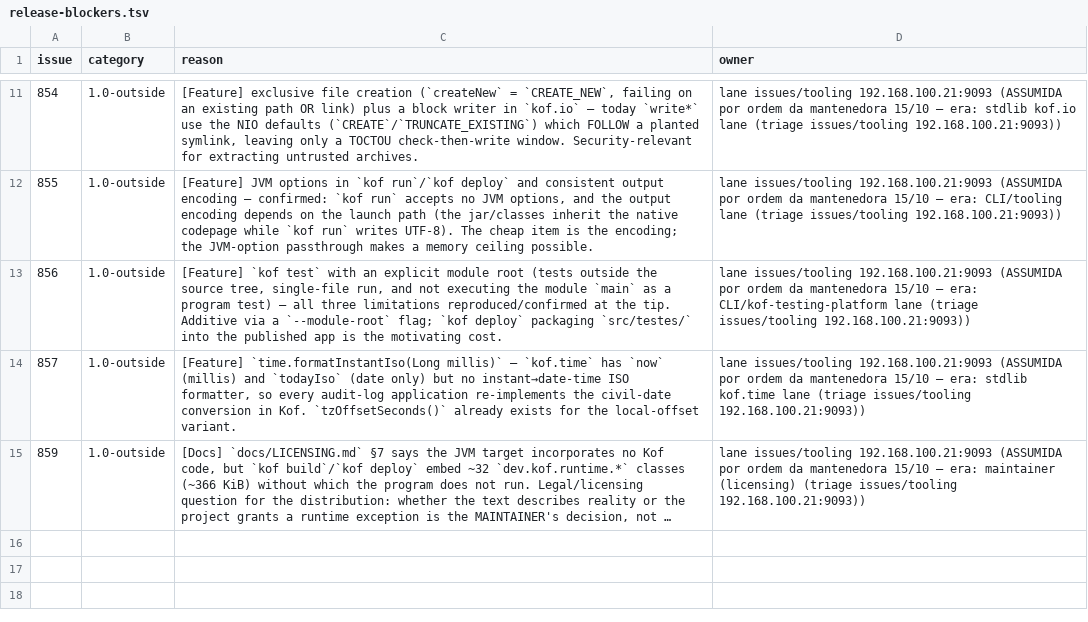
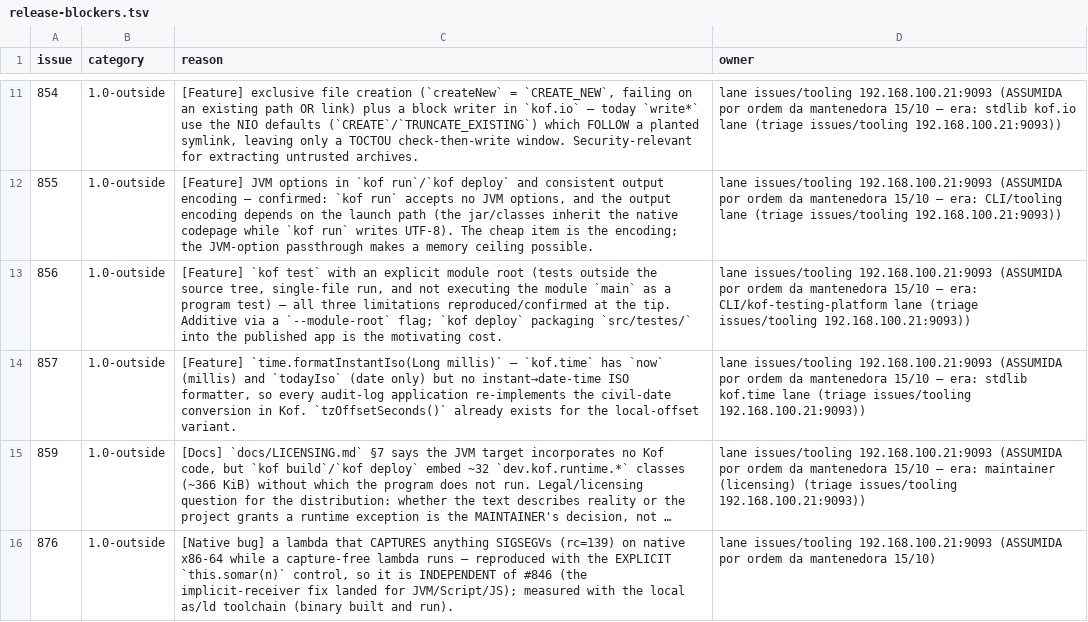
Before and after one commit to AlexandreMendess/Kof4j, a TSV file: scripts/release-blockers.tsv, drawn as a sheet; only a part is shown, gaps mark what is left out; long unchanged cells end in …; the diff names each change by its address in the sheet, - before the commit and + after, or states it on an @@ line.

Commit message:
fix(compiler)+test: issue #846 (known-bugs §735) CLOSED — the lambda's IMPLICIT receiver resolved on the three code targets (JVM/Script/JS)
The lambda body called an INSTANCE method of the enclosing class with no receiver
(`somar(n)`). The bare call mentions no `this`, so the capture never happened and
the emitter pushed `aload_0` — the LAMBDA's own slot 0 — as the receiver:
  JVM    : VerifyError: Bad type on operand stack (the class never loads)
  Script : WRONG value, silently
  JS     : throws at runtime
while the `this.somar(n)` control always returned 6 on all three.

FIX at TWO sites (measured):
(a) CompilerCaptures now treats a bare call to an INSTANCE method of the enclosing
    class as a use of the OUTER `this`, resolved via the CLASS + arity
    (semanticAnalyzer.getClass + members().resolve) — the simple-name lookup in
    scope was not enough (§735 records two reverted attempts that stopped here);
(b) ExpressionBareCallLowerer always loaded slot 0 as the receiver; it now
    resolves by NAME (`findLocalVar("this", locals)`, which scans backwards and
    therefore finds the re-homed capture placed after locals[0]).

PROOF (RED-first, executed): new LambdaImplicitReceiverE2ETest 2/2 — the JVM
oracle (`6`) asserted byte-identical on Script and JS, plus the explicit control.
Pre-fix both implicit cases failed (JVM rc=1 VerifyError, Script rc=1).

NON-REGRESSION: LambdaE2ETest 38/38, LambdaBranchUnificationE2ETest 3/3,
CapturedFunctionTypeE2ETest 2/2, LambdaInGenericContainerE2ETest 5/5.
GOLDEN: 328 passed / 12 failed — all 12 the cobol lane's incomplete cases, ZERO
outside that family.

NATIVE FACE — SEPARATE and PRE-EXISTING (measured, NOT this defect): on native
x86-64 the EXPLICIT `this.somar(n)` control ALSO SIGSEGVs (rc=139), while a
capture-free lambda runs (6/6) — the crash belongs to "lambda that CAPTURES" in the
native backend. Filed as issue #876 with that measurement and added to the ledger
(1.0-outside, this lane); this test deliberately does NOT lock the native face,
which would lock a defect of another family.

lane issues/tooling owner = 192.168.100.21:9093

```diff
--- a/scripts/release-blockers.tsv
+++ b/scripts/release-blockers.tsv
+row 16: 876 | 1.0-outside | [Native bug] a lambda that CAPTURES anything SIGSEGVs (rc=139) on native x86-64 while a capture-free lambda runs — reproduced with the EXPLICIT `this.somar(n)` control, so it is INDEPENDENT of #846 (the implicit-receiver fix landed for JVM/Script/JS); measured with the local as/ld toolchain (binary built and run). | lane issues/tooling 192.168.100.21:9093 (ASSUMIDA por ordem da mantenedora 15/10)
```
Also changed, not shown: 7 other files.
